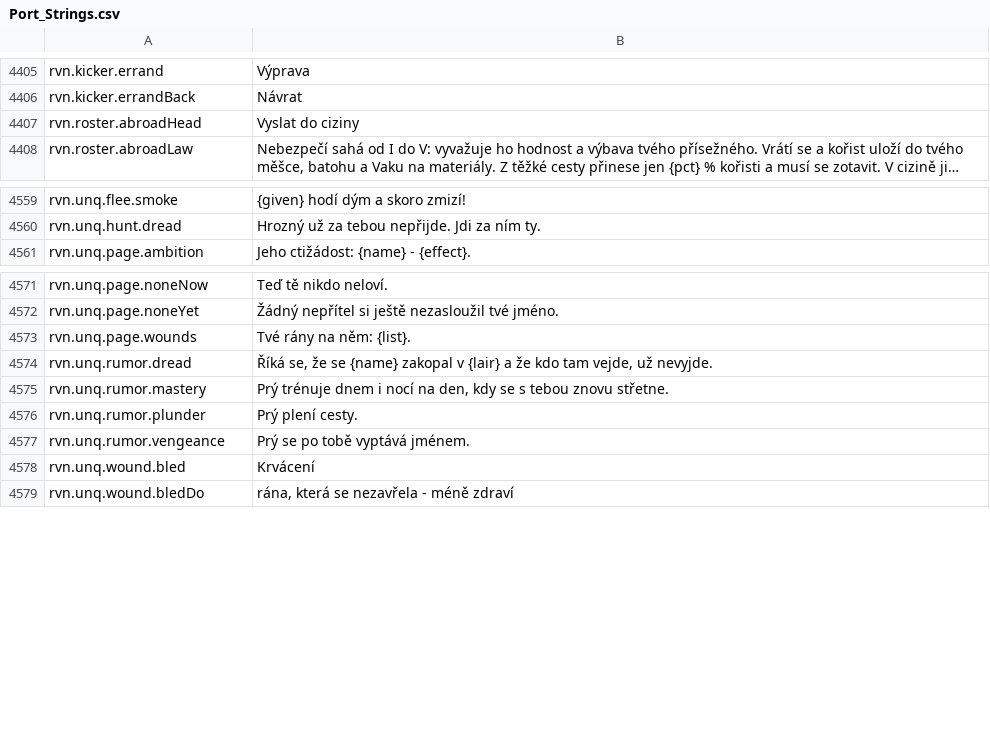
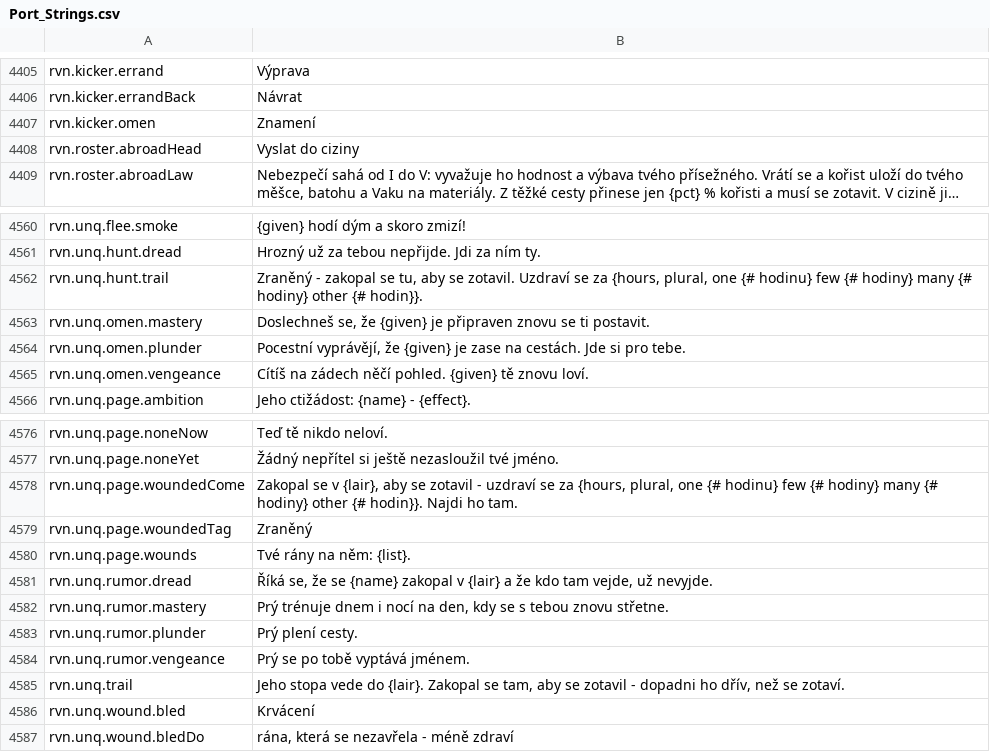
Before and after one commit to Betawolf1213/daggerfall-js-source-voice, a CSV file: locales/cs/Port_Strings.csv, drawn as a sheet; only a part is shown, gaps mark what is left out; long unchanged cells end in ….

```diff
--- a/locales/cs/Port_Strings.csv
+++ b/locales/cs/Port_Strings.csv
@@ -4408,2 +4408,3 @@ rvn.kicker.errand,"Výprava"
 rvn.kicker.errandBack,"Návrat"
+rvn.kicker.omen,"Znamení"
 rvn.roster.abroadHead,"Vyslat do ciziny"
@@ -4562,2 +4563,6 @@ rvn.unq.flee.smoke,"{given} hodí dým a skoro zmizí!"
 rvn.unq.hunt.dread,"Hrozný už za tebou nepřijde. Jdi za ním ty."
+rvn.unq.hunt.trail,"Zraněný - zakopal se tu, aby se zotavil. Uzdraví se za {hours, plural, one {# hodinu} few {# hodiny} many {# hodiny} other {# hodin}}."
+rvn.unq.omen.mastery,"Doslechneš se, že {given} je připraven znovu se ti postavit."
+rvn.unq.omen.plunder,"Pocestní vyprávějí, že {given} je zase na cestách. Jde si pro tebe."
+rvn.unq.omen.vengeance,"Cítíš na zádech něčí pohled. {given} tě znovu loví."
 rvn.unq.page.ambition,"Jeho ctižádost: {name} - {effect}."
@@ -4574,2 +4579,4 @@ rvn.unq.page.noneNow,"Teď tě nikdo neloví."
 rvn.unq.page.noneYet,"Žádný nepřítel si ještě nezasloužil tvé jméno."
+rvn.unq.page.woundedCome,"Zakopal se v {lair}, aby se zotavil - uzdraví se za {hours, plural, one {# hodinu} few {# hodiny} many {# hodiny} other {# hodin}}. Najdi ho tam."
+rvn.unq.page.woundedTag,"Zraněný"
 rvn.unq.page.wounds,"Tvé rány na něm: {list}."
@@ -4579,2 +4586,3 @@ rvn.unq.rumor.plunder,"Prý plení cesty."
 rvn.unq.rumor.vengeance,"Prý se po tobě vyptává jménem."
+rvn.unq.trail,"Jeho stopa vede do {lair}. Zakopal se tam, aby se zotavil - dopadni ho dřív, než se zotaví."
 rvn.unq.wound.bled,"Krvácení"
```
Also changed, not shown: locales/bg/Port_Strings.csv, locales/de/Port_Strings.csv, 37 other files.
